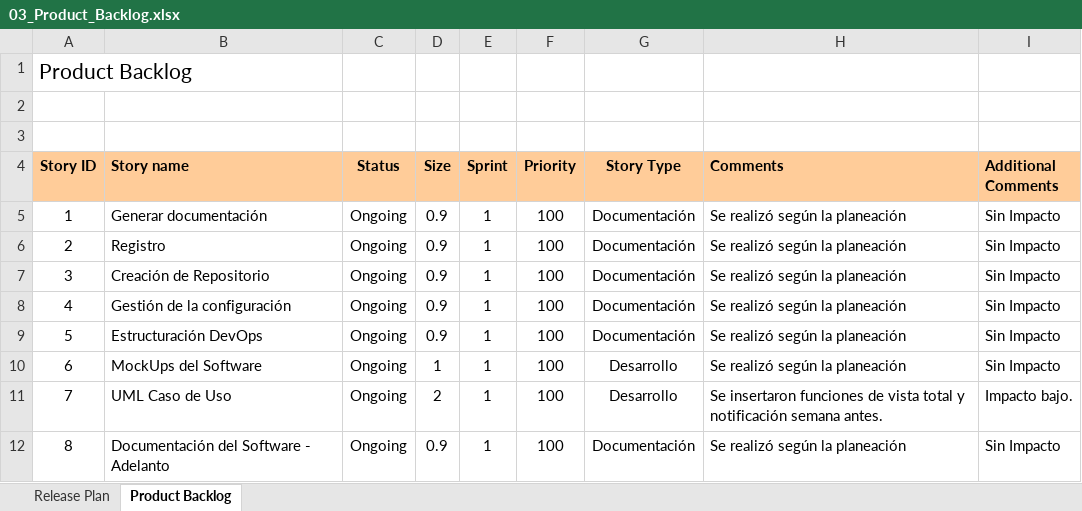
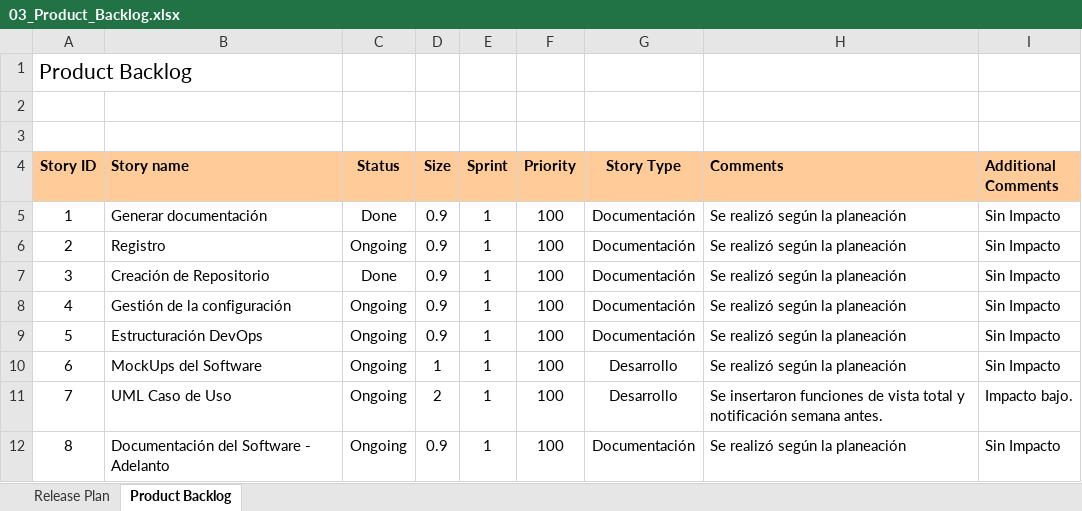
Before and after one commit to DantalianAFK/ProyectoSoftwareRCP, an Excel workbook: Backlog_and_Release/03_Product_Backlog.xlsx, sheet Product Backlog, drawn as a sheet; values as stored, in another font and other column widths than the file's, no borders; conditional formats not drawn; the diff names each change by its address in the sheet, - before the commit and + after, or states it on an @@ line.

Commit message:
Add files via upload

```diff
--- a/Backlog_and_Release/03_Product_Backlog.xlsx (sheet Product Backlog)
+++ b/Backlog_and_Release/03_Product_Backlog.xlsx (sheet Product Backlog)
-C5 (Status): Ongoing
+C5 (Status): Done
-C7 (Status): Ongoing
+C7 (Status): Done
```
